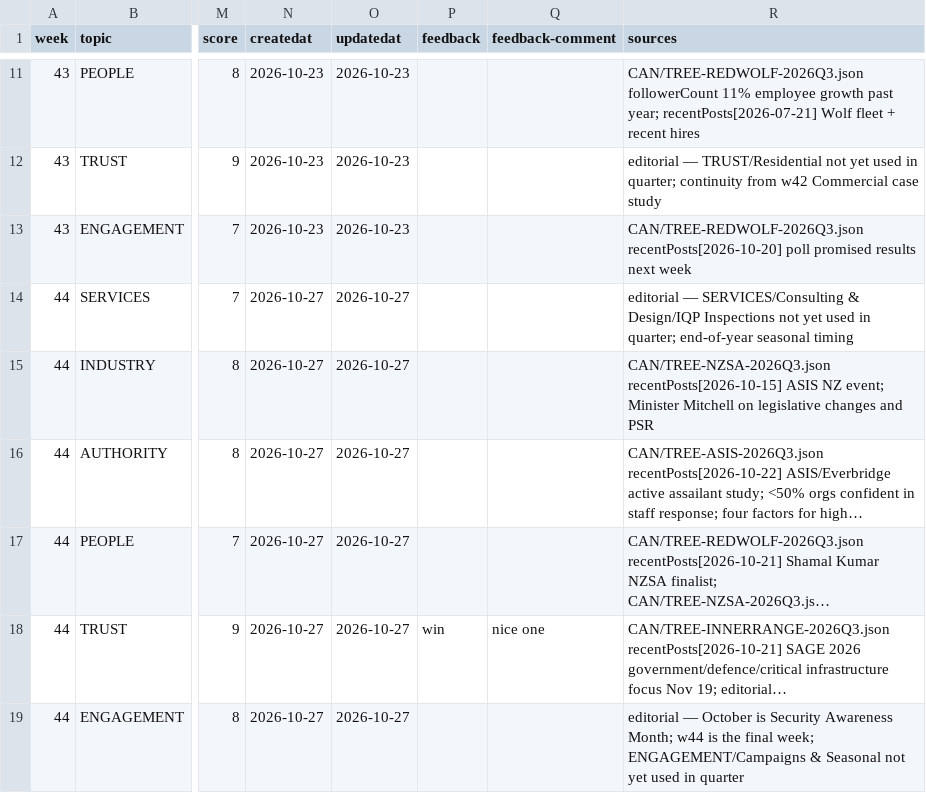
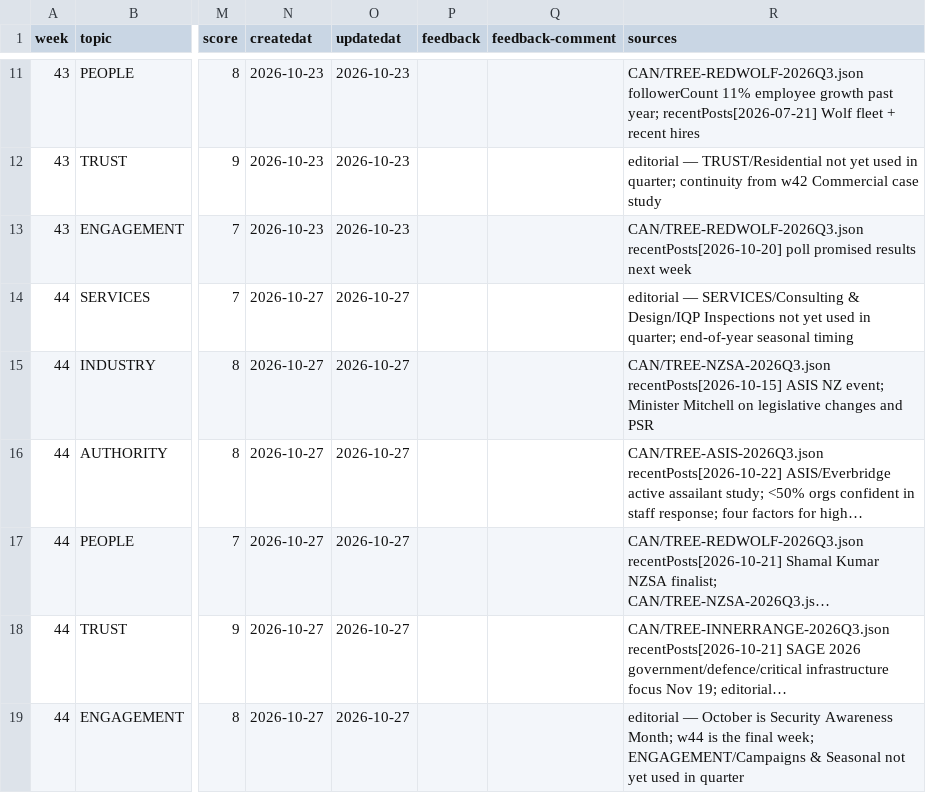
Before and after one commit to redwolfnz/md-redwolf, a CSV file: COULD/TABLE-2026Q3.csv, drawn as a sheet; only a part is shown, gaps mark what is left out; long unchanged cells end in …; the diff names each change by its address in the sheet, - before the commit and + after, or states it on an @@ line.

```diff
--- a/COULD/TABLE-2026Q3.csv
+++ b/COULD/TABLE-2026Q3.csv
-P18 (feedback): win
+P18 (feedback): (empty)
-Q18 (feedback-comment): nice one
+Q18 (feedback-comment): (empty)
```
